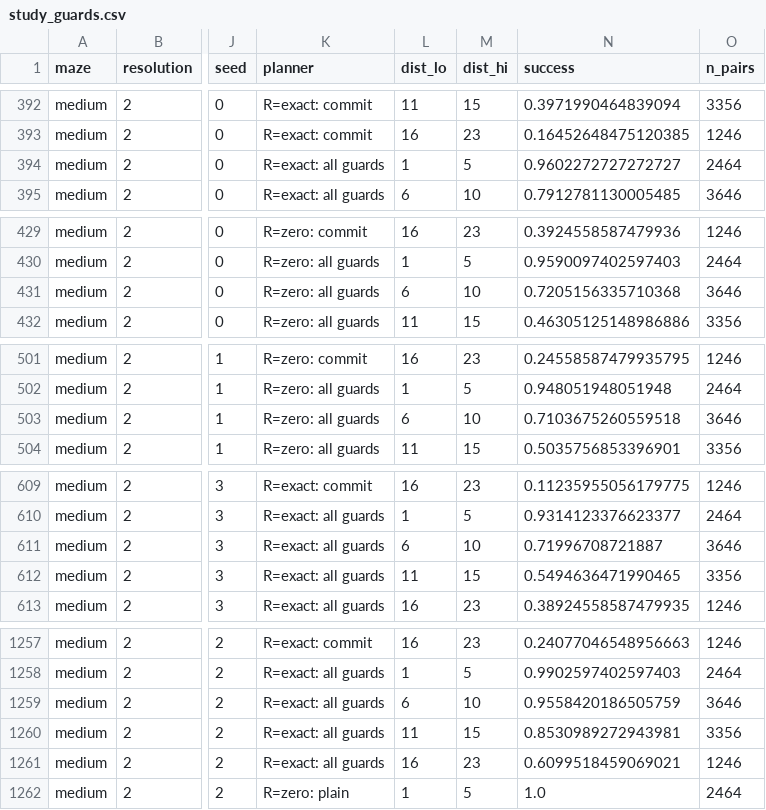
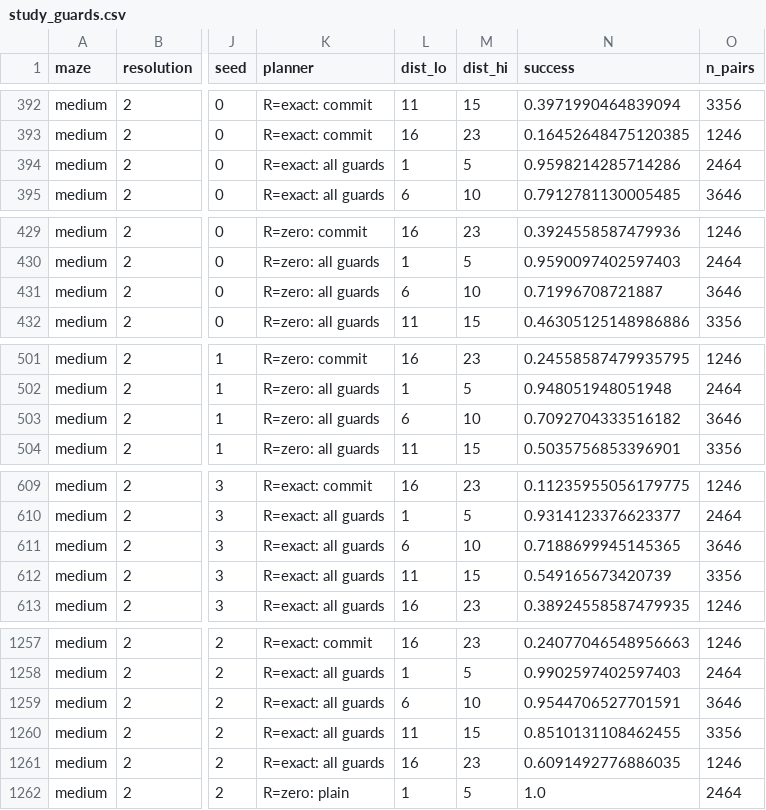
Before and after one commit to scaevolabars/fbplan, a CSV file: docs/figures/theory/study_guards.csv, drawn as a sheet; only a part is shown, gaps mark what is left out; the diff covers the shown part only; the diff names each change by its address in the sheet, - before the commit and + after, or states it on an @@ line.

```diff
--- a/docs/figures/theory/study_guards.csv
+++ b/docs/figures/theory/study_guards.csv
-N394 (success): 0.9602272727272727
+N394 (success): 0.9598214285714286
-N431 (success): 0.7205156335710368
+N431 (success): 0.71996708721887
-N503 (success): 0.7103675260559518
+N503 (success): 0.7092704333516182
-N611 (success): 0.71996708721887
+N611 (success): 0.7188699945145365
-N612 (success): 0.5494636471990465
+N612 (success): 0.549165673420739
-N1259 (success): 0.9558420186505759
+N1259 (success): 0.9544706527701591
-N1260 (success): 0.8530989272943981
+N1260 (success): 0.8510131108462455
-N1261 (success): 0.6099518459069021
+N1261 (success): 0.6091492776886035
```
Also changed, not shown: 1 edited cell elsewhere in this file, docs/figures/theory/study_noise.csv, docs/figures/theory/study_reward.csv, 6 other files.
